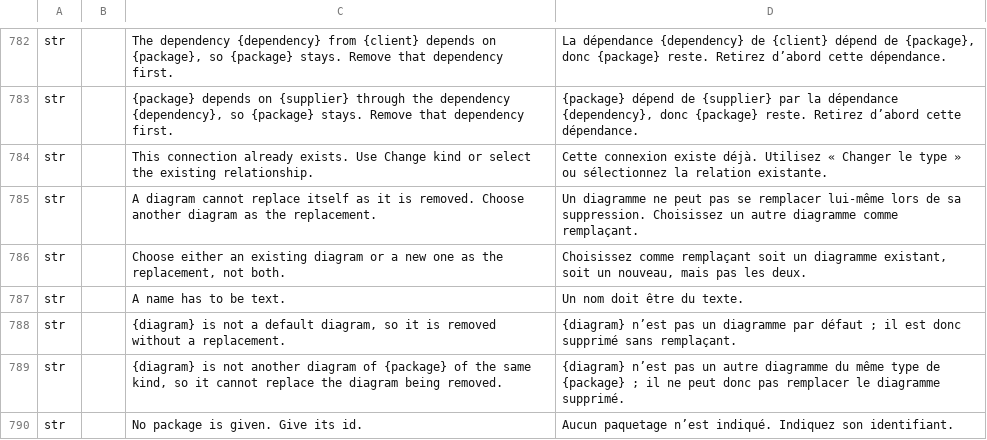
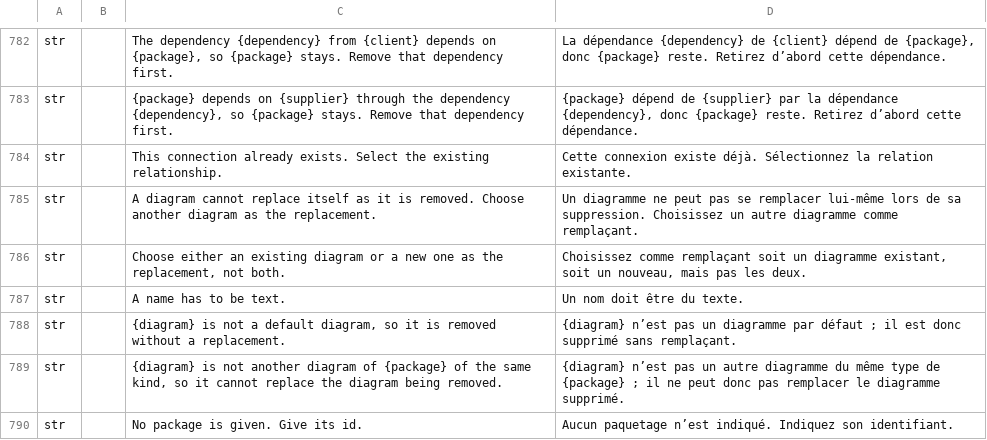
Before and after one commit to software-vision-ai/archforge, a TSV file: crates/ui-egui/src/i18n/fr.tsv, drawn as a sheet; only a part is shown, gaps mark what is left out.

```diff
--- a/crates/ui-egui/src/i18n/fr.tsv
+++ b/crates/ui-egui/src/i18n/fr.tsv
@@ -783,3 +783,3 @@ str		The dependency {dependency} from {client} depends on {package}, so {package
 str		{package} depends on {supplier} through the dependency {dependency}, so {package} stays. Remove that dependency first.	{package} dépend de {supplier} par la dépendance {dependency}, donc {package} reste. Retirez d’abord cette dépendance.
-str		This connection already exists. Use Change kind or select the existing relationship.	Cette connexion existe déjà. Utilisez « Changer le type » ou sélectionnez la relation existante.
+str		This connection already exists. Select the existing relationship.	Cette connexion existe déjà. Sélectionnez la relation existante.
 str		A diagram cannot replace itself as it is removed. Choose another diagram as the replacement.	Un diagramme ne peut pas se remplacer lui-même lors de sa suppression. Choisissez un autre diagramme comme remplaçant.
```
Also changed, not shown: crates/ui-egui/src/i18n/de.tsv, crates/ui-egui/src/i18n/en.tsv, 6 other files.
